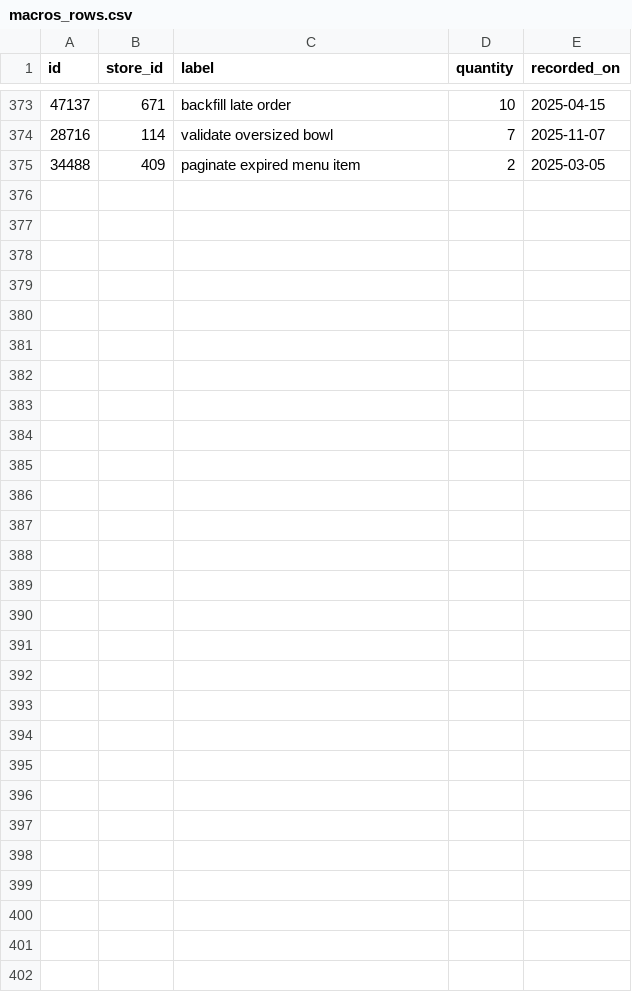
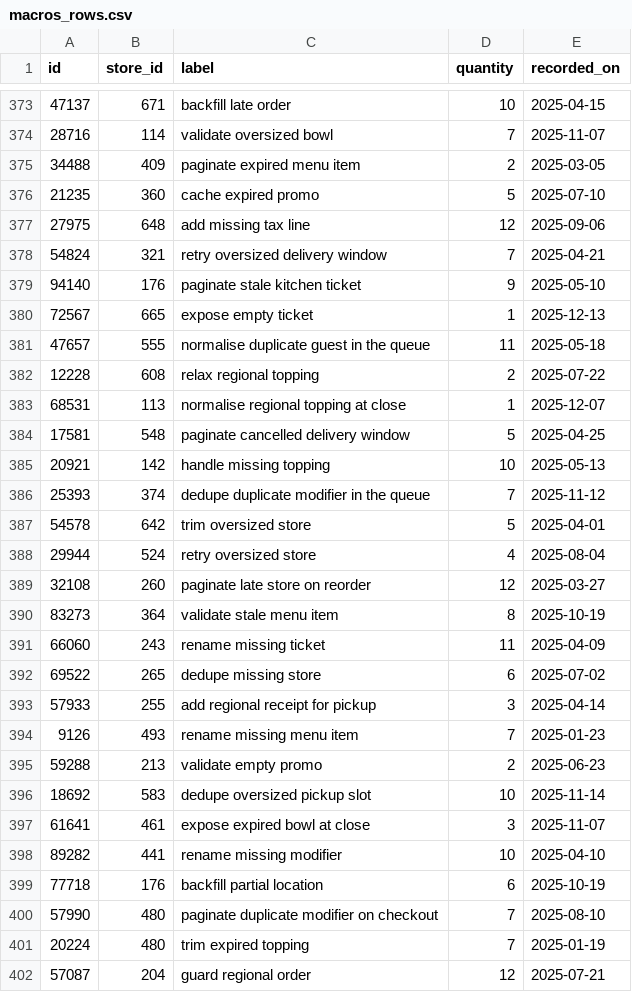
Before and after one commit to wwtdigital/copperpot-pricing-pipeline, a CSV file: seeds/generated/macros_rows.csv, drawn as a sheet; only a part is shown, gaps mark what is left out; the diff names each change by its address in the sheet, - before the commit and + after, or states it on an @@ line.

Commit message:
fix(macros): guard expired kitchen ticket for pickup (CPB-4279)

```diff
--- a/seeds/generated/macros_rows.csv
+++ b/seeds/generated/macros_rows.csv
+row 376: 21235 | 360 | cache expired promo | 5 | 2025-07-10
+row 377: 27975 | 648 | add missing tax line | 12 | 2025-09-06
+row 378: 54824 | 321 | retry oversized delivery window | 7 | 2025-04-21
+row 379: 94140 | 176 | paginate stale kitchen ticket | 9 | 2025-05-10
+row 380: 72567 | 665 | expose empty ticket | 1 | 2025-12-13
+row 381: 47657 | 555 | normalise duplicate guest in the queue | 11 | 2025-05-18
+row 382: 12228 | 608 | relax regional topping | 2 | 2025-07-22
+row 383: 68531 | 113 | normalise regional topping at close | 1 | 2025-12-07
+row 384: 17581 | 548 | paginate cancelled delivery window | 5 | 2025-04-25
+row 385: 20921 | 142 | handle missing topping | 10 | 2025-05-13
+row 386: 25393 | 374 | dedupe duplicate modifier in the queue | 7 | 2025-11-12
+row 387: 54578 | 642 | trim oversized store | 5 | 2025-04-01
+row 388: 29944 | 524 | retry oversized store | 4 | 2025-08-04
+row 389: 32108 | 260 | paginate late store on reorder | 12 | 2025-03-27
+row 390: 83273 | 364 | validate stale menu item | 8 | 2025-10-19
+row 391: 66060 | 243 | rename missing ticket | 11 | 2025-04-09
+row 392: 69522 | 265 | dedupe missing store | 6 | 2025-07-02
+row 393: 57933 | 255 | add regional receipt for pickup | 3 | 2025-04-14
+row 394: 9126 | 493 | rename missing menu item | 7 | 2025-01-23
+row 395: 59288 | 213 | validate empty promo | 2 | 2025-06-23
+row 396: 18692 | 583 | dedupe oversized pickup slot | 10 | 2025-11-14
+row 397: 61641 | 461 | expose expired bowl at close | 3 | 2025-11-07
+row 398: 89282 | 441 | rename missing modifier | 10 | 2025-04-10
+row 399: 77718 | 176 | backfill partial location | 6 | 2025-10-19
+row 400: 57990 | 480 | paginate duplicate modifier on checkout | 7 | 2025-08-10
+row 401: 20224 | 480 | trim expired topping | 7 | 2025-01-19
+row 402: 57087 | 204 | guard regional order | 12 | 2025-07-21
```
Also changed, not shown: 1 other file.
